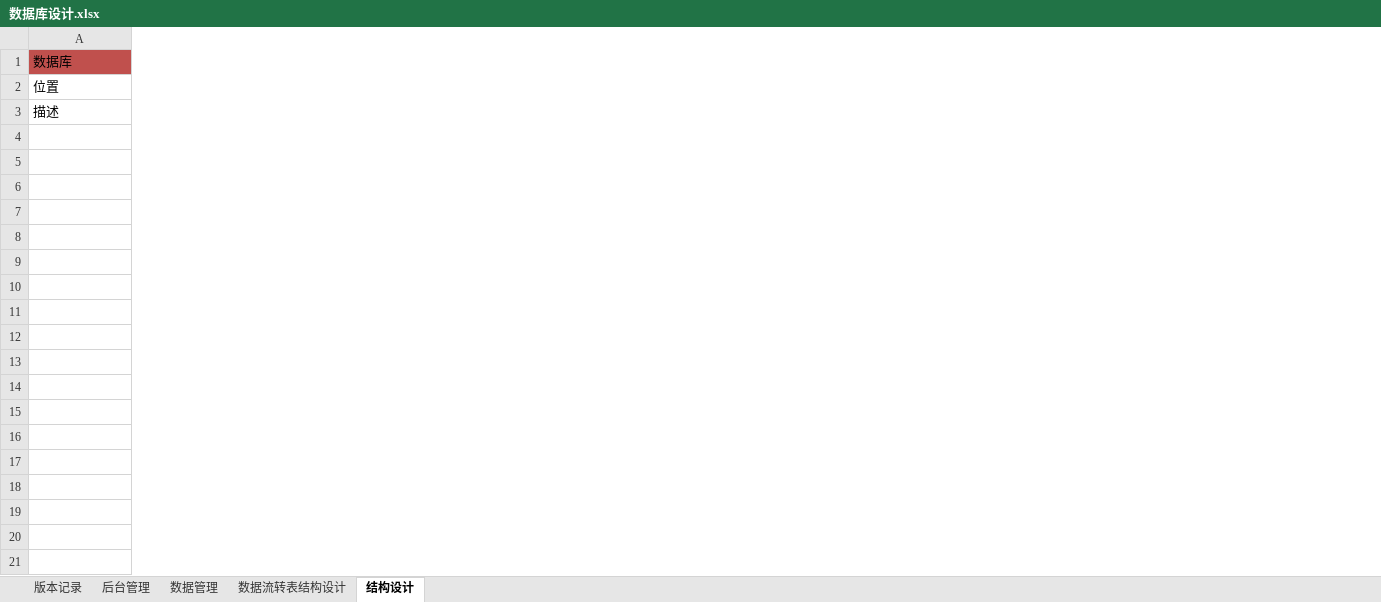
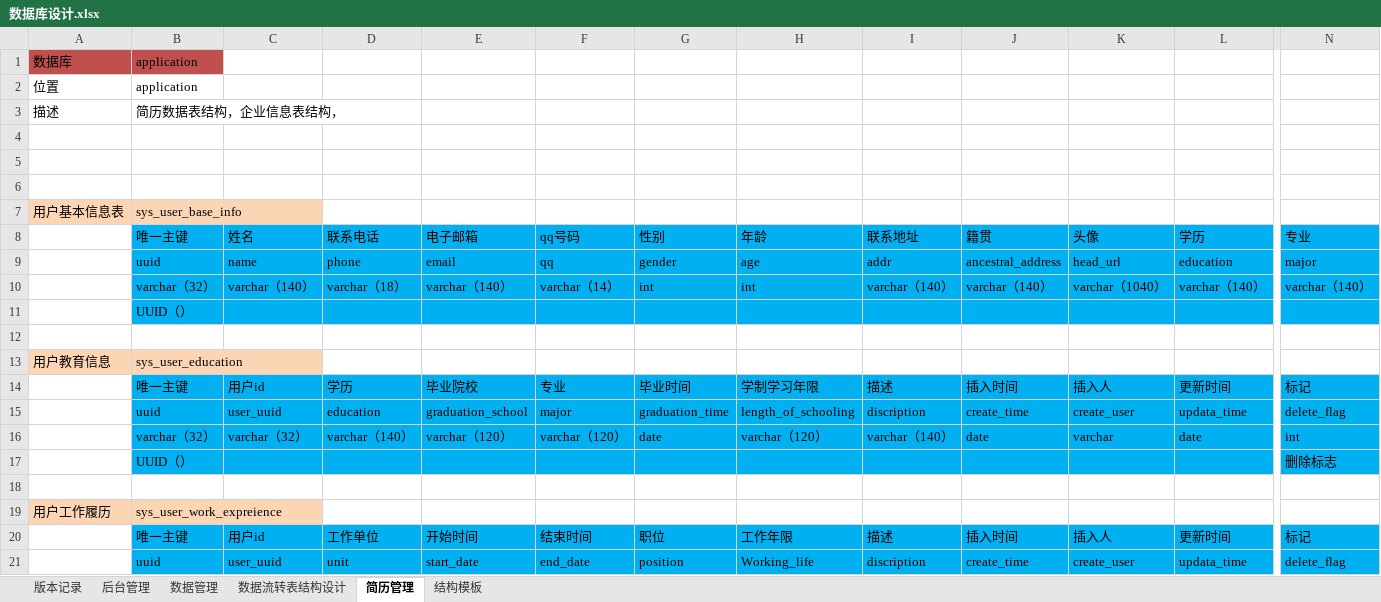
Before and after one commit to 514840279/danyuan-application-cloud, an Excel workbook: design/数据库设计.xlsx, sheet 简历管理, drawn as a sheet; only a part is shown, gaps mark what is left out; values as stored, in another font and other column widths than the file's, no borders; rows hold the shown columns only; the diff covers the shown part only; the diff names each change by its address in the sheet, - before the commit and + after, or states it on an @@ line.

```diff
--- a/design/数据库设计.xlsx (sheet 简历管理)
+++ b/design/数据库设计.xlsx (sheet 简历管理)
-sheet tab: 结构设计
+sheet tab: 简历管理
+sheet tab: 结构模板
+column B, rows 1-3: application | application | 简历数据表结构，企业信息表结构，
+column C, empty
+column D, empty
+column E, empty
+column F, empty
+column G, empty
+column H, empty
+column I, empty
+column J, empty
+column K, empty
+column L, empty
+column N, empty
+row 4: (empty)
+row 5: (empty)
+row 6: (empty)
+row 7: 用户基本信息表 | sys_user_base_info
+row 8:  | 唯一主键 | 姓名 | 联系电话 | 电子邮箱 | qq号码 | 性别 | 年龄 | 联系地址 | 籍贯 | 头像 | 学历 | 专业
+row 9:  | uuid | name | phone | email | qq | gender | age | addr | ancestral_address | head_url | education | major
+row 10:  | varchar（32） | varchar（140） | varchar（18） | varchar（140） | varchar（14） | int | int | varchar（140） | varchar（140） | varchar（1040） | varchar（140） | varchar（140）
+row 11:  | UUID（）
+row 12: (empty)
+row 13: 用户教育信息 | sys_user_education
+row 14:  | 唯一主键 | 用户id | 学历 | 毕业院校 | 专业 | 毕业时间 | 学制学习年限 | 描述 | 插入时间 | 插入人 | 更新时间 | 标记
+row 15:  | uuid | user_uuid | education | graduation_school | major | graduation_time | length_of_schooling | discription | create_time | create_user | updata_time | delete_flag
+row 16:  | varchar（32） | varchar（32） | varchar（140） | varchar（120） | varchar（120） | date | varchar（120） | varchar（140） | date | varchar | date | int
+row 17:  | UUID（） |  |  |  |  |  |  |  |  |  |  | 删除标志
+row 18: (empty)
+row 19: 用户工作履历 | sys_user_work_expreience
+row 20:  | 唯一主键 | 用户id | 工作单位 | 开始时间 | 结束时间 | 职位 | 工作年限 | 描述 | 插入时间 | 插入人 | 更新时间 | 标记
+row 21:  | uuid | user_uuid | unit | start_date | end_date | position | Working_life | discription | create_time | create_user | updata_time | delete_flag
```
Also changed, not shown: 29 added rows, 7 added columns and 1 removed column elsewhere in this sheet, sheet 后台管理, hidden cells, 1 other file.
